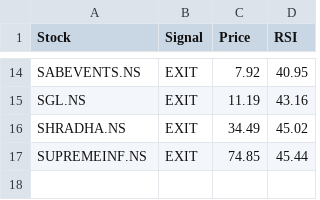
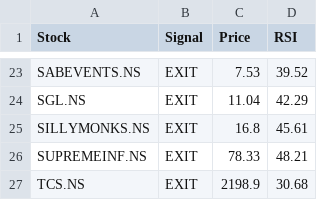
Before and after one commit to puravimohta15/NSE_Stock_Tracker, a CSV file: data/signals.csv, drawn as a sheet; only a part is shown, gaps mark what is left out; removed rows and columns are numbered as before the commit, all else as after; the diff covers the shown part only; the diff names each change by its address in the sheet, - before the commit and + after, or states it on an @@ line.

```diff
--- a/data/signals.csv
+++ b/data/signals.csv
-C23 (Price): 7.92
+C23 (Price): 7.53
-D23 (RSI): 40.95
+D23 (RSI): 39.52
-C24 (Price): 11.19
+C24 (Price): 11.04
-D24 (RSI): 43.16
+D24 (RSI): 42.29
-row 16: SHRADHA.NS | EXIT | 34.49 | 45.02
+row 25: SILLYMONKS.NS | EXIT | 16.8 | 45.61
-C26 (Price): 74.85
+C26 (Price): 78.33
-D26 (RSI): 45.44
+D26 (RSI): 48.21
+row 27: TCS.NS | EXIT | 2198.9 | 30.68
```
Also changed, not shown: 10 added rows, 1 removed row and 22 edited cells elsewhere in this file.
